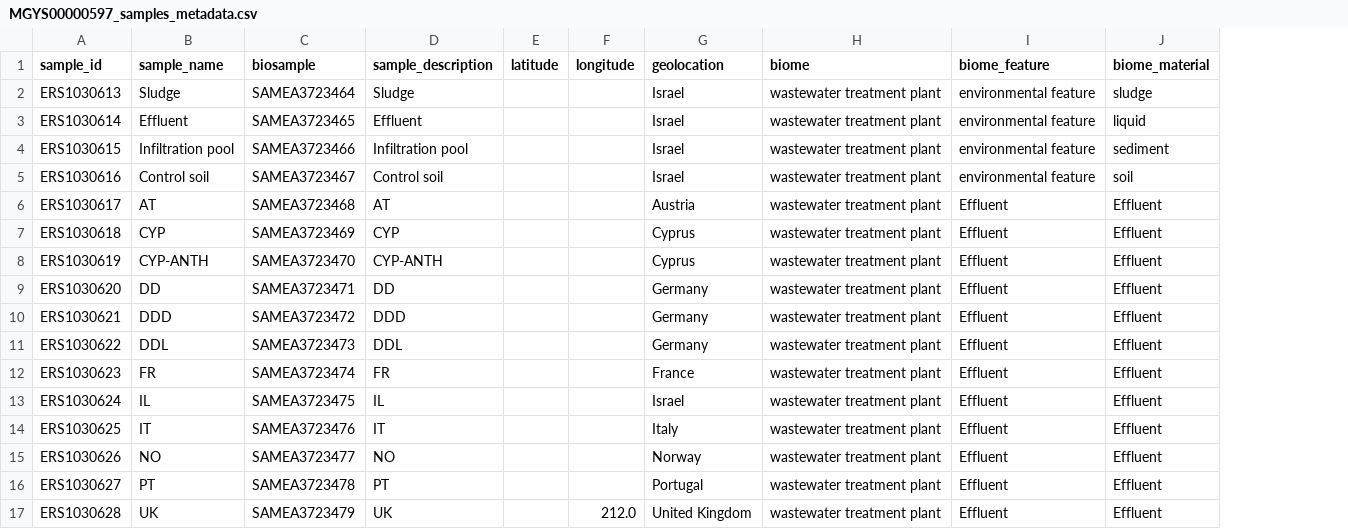
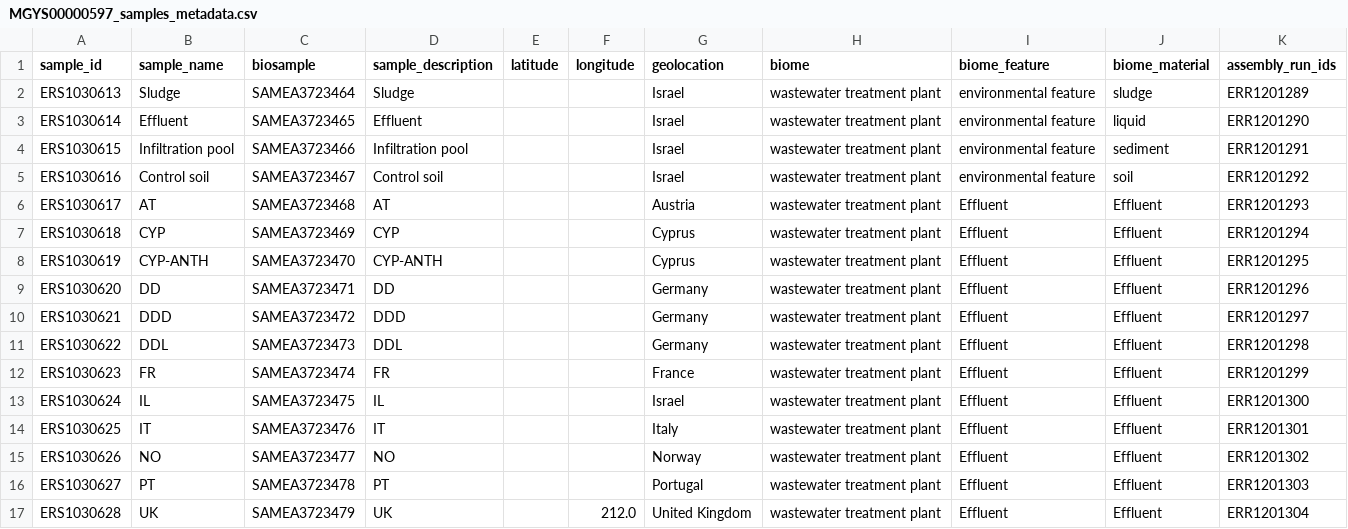
Before and after one commit to sayalaruano/Dashboard_MGnify_wwt_studies_sp_abund_bybiome, a CSV file: Samples_metadata/MGYS00000597/MGYS00000597_samples_metadata.csv, drawn as a sheet; the diff names each change by its address in the sheet, - before the commit and + after, or states it on an @@ line.

```diff
--- a/Samples_metadata/MGYS00000597/MGYS00000597_samples_metadata.csv
+++ b/Samples_metadata/MGYS00000597/MGYS00000597_samples_metadata.csv
+column K (assembly_run_ids), rows 2-17: ERR1201289 | ERR1201290 | ERR1201291 | ERR1201292 | ERR1201293 | ERR1201294 | ERR1201295 | ERR1201296 | ERR1201297 | ERR1201298 | ERR1201299 | ERR1201300 | ERR1201301 | ERR1201302 | ERR1201303 | ERR1201304
```
Also changed, not shown: Abundance_tables/MGYS00005846/MGYS00005846_ERP131768_phylum_taxonomy_abundances_SSU_v5.0.tsv, Samples_metadata/MGYS00001542/MGYS00001542_samples_metadata.csv, 30 other files.
